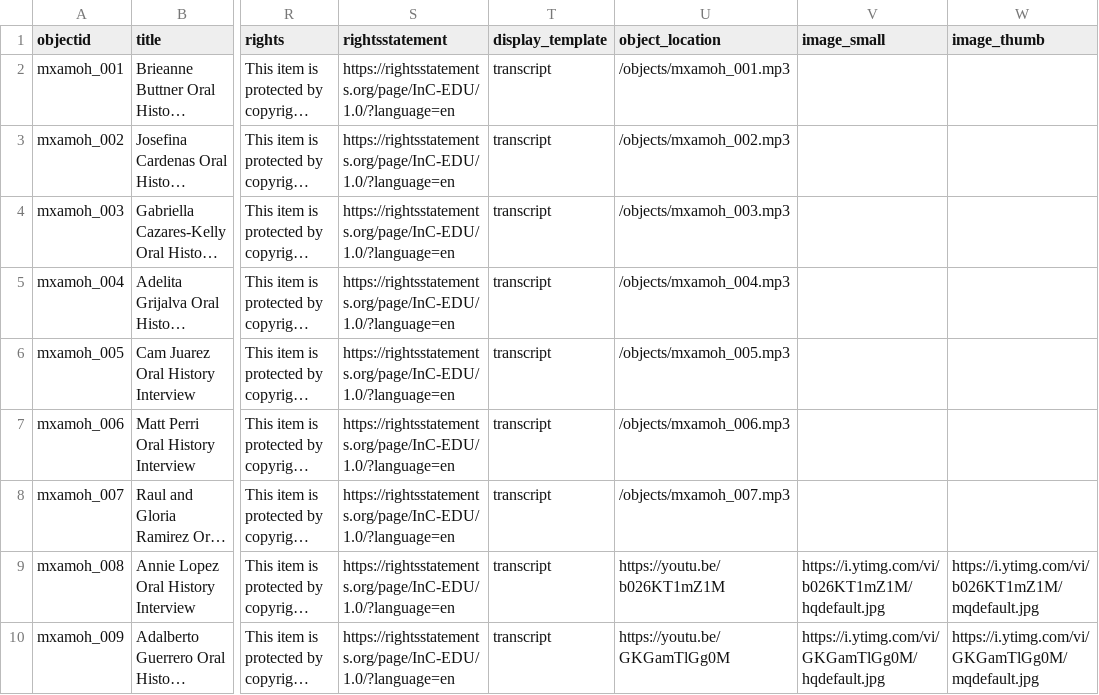
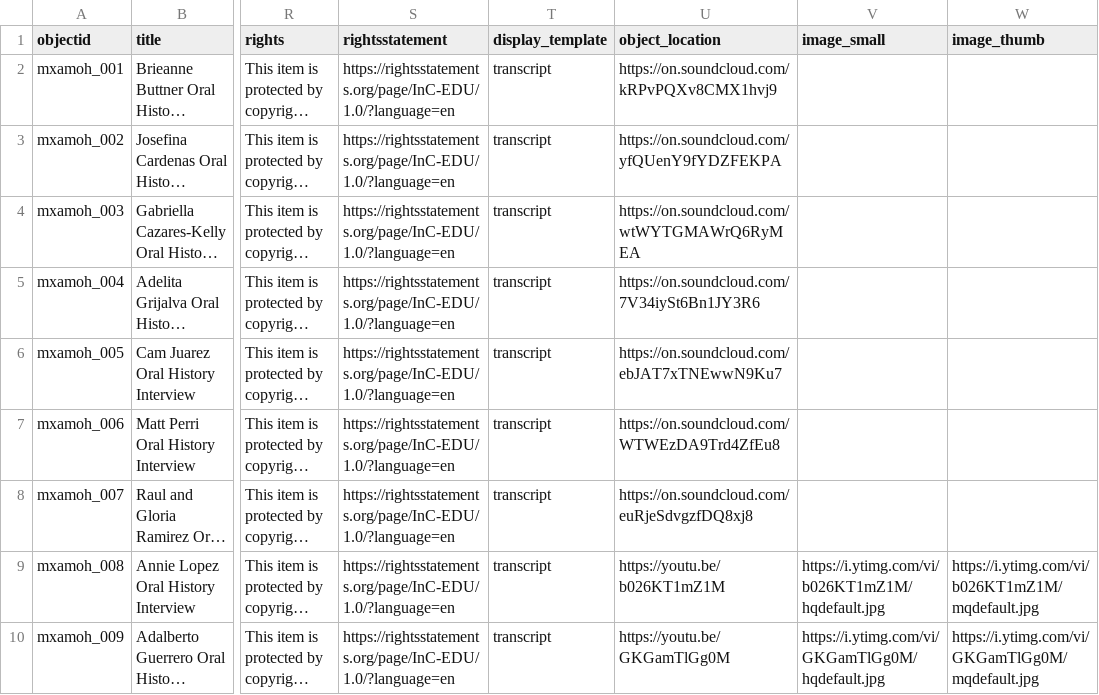
Before and after one commit to VillalobosJesus/mexam-oral-histories, a CSV file: _data/mxam_oralhistories_metadata.csv, drawn as a sheet; only a part is shown, gaps mark what is left out; long unchanged cells end in …; the diff names each change by its address in the sheet, - before the commit and + after, or states it on an @@ line.

Commit message:
Deleted objects and updated metadata.

```diff
--- a/_data/mxam_oralhistories_metadata.csv
+++ b/_data/mxam_oralhistories_metadata.csv
-U2 (object_location): /objects/mxamoh_001.mp3
+U2 (object_location): https://on.soundcloud.com/kRPvPQXv8CMX1hvj9
-U3 (object_location): /objects/mxamoh_002.mp3
+U3 (object_location): https://on.soundcloud.com/yfQUenY9fYDZFEKPA
-U4 (object_location): /objects/mxamoh_003.mp3
+U4 (object_location): https://on.soundcloud.com/wtWYTGMAWrQ6RyMEA
-U5 (object_location): /objects/mxamoh_004.mp3
+U5 (object_location): https://on.soundcloud.com/7V34iySt6Bn1JY3R6
-U6 (object_location): /objects/mxamoh_005.mp3
+U6 (object_location): https://on.soundcloud.com/ebJAT7xTNEwwN9Ku7
-U7 (object_location): /objects/mxamoh_006.mp3
+U7 (object_location): https://on.soundcloud.com/WTWEzDA9Trd4ZfEu8
-U8 (object_location): /objects/mxamoh_007.mp3
+U8 (object_location): https://on.soundcloud.com/euRjeSdvgzfDQ8xj8
```
Also changed, not shown: 7 other files.
